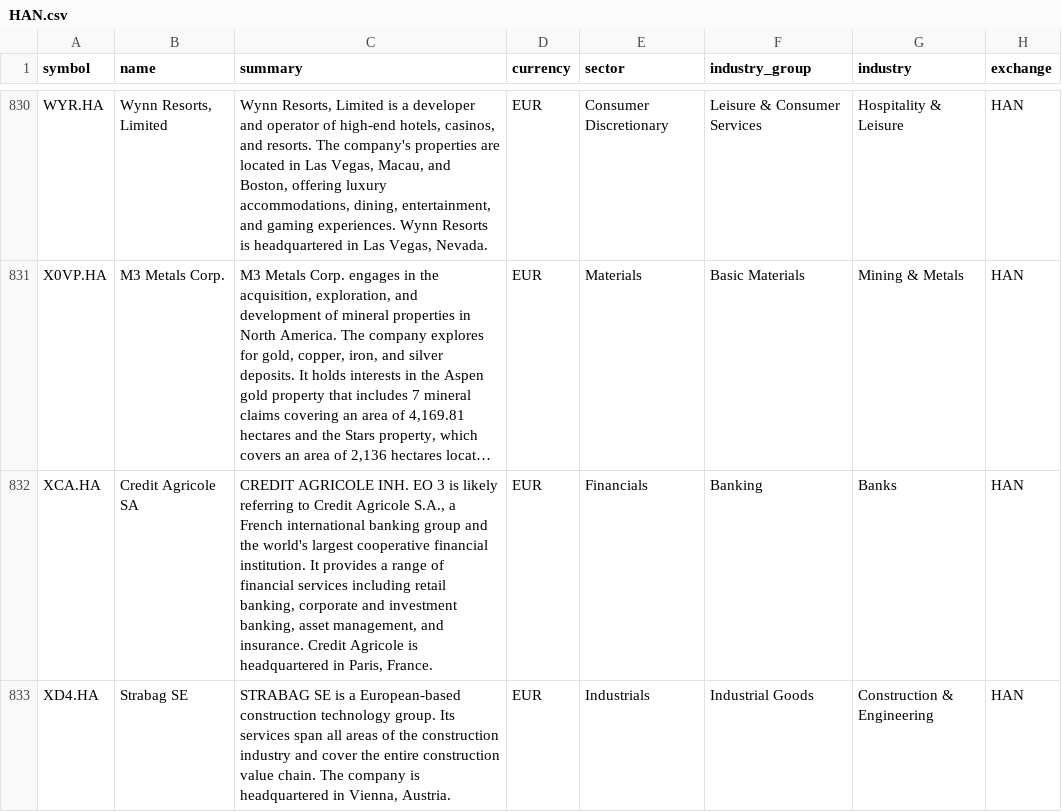
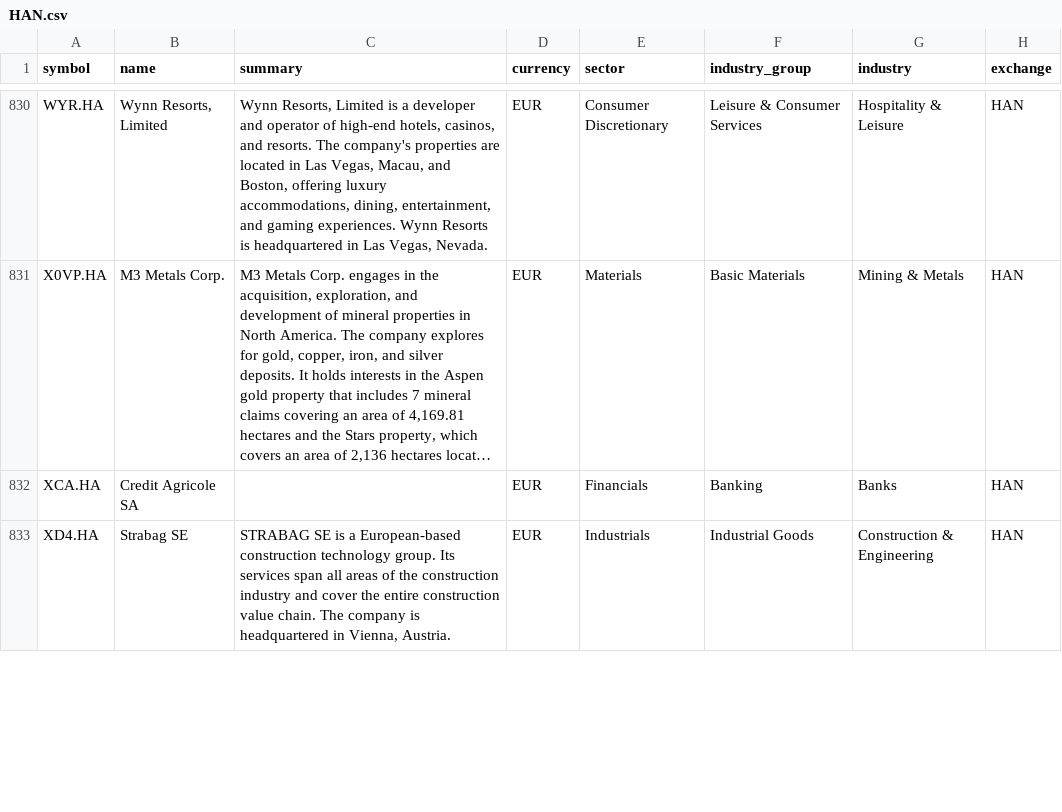
Before and after one commit to JerBouma/FinanceDatabase, a CSV file: database/equities/HAN.csv, drawn as a sheet; only a part is shown, gaps mark what is left out; long unchanged cells end in …; the diff covers the shown part only; the diff names each change by its address in the sheet, - before the commit and + after, or states it on an @@ line.

```diff
--- a/database/equities/HAN.csv
+++ b/database/equities/HAN.csv
-C832 (summary): CREDIT AGRICOLE INH. EO 3 is likely referring to Credit Agricole S.A., a French international banking group and the world's largest cooperative financial institution. It provides a range of financial services including retail banking, corporate and investment banking, asset management, and insurance. Credit Agricole is headquartered in Paris, France.
+C832 (summary): (empty)
```
Also changed, not shown: 6 edited cells elsewhere in this file, database/equities/CSE.csv, database/equities/HAM.csv, 41 other files.
